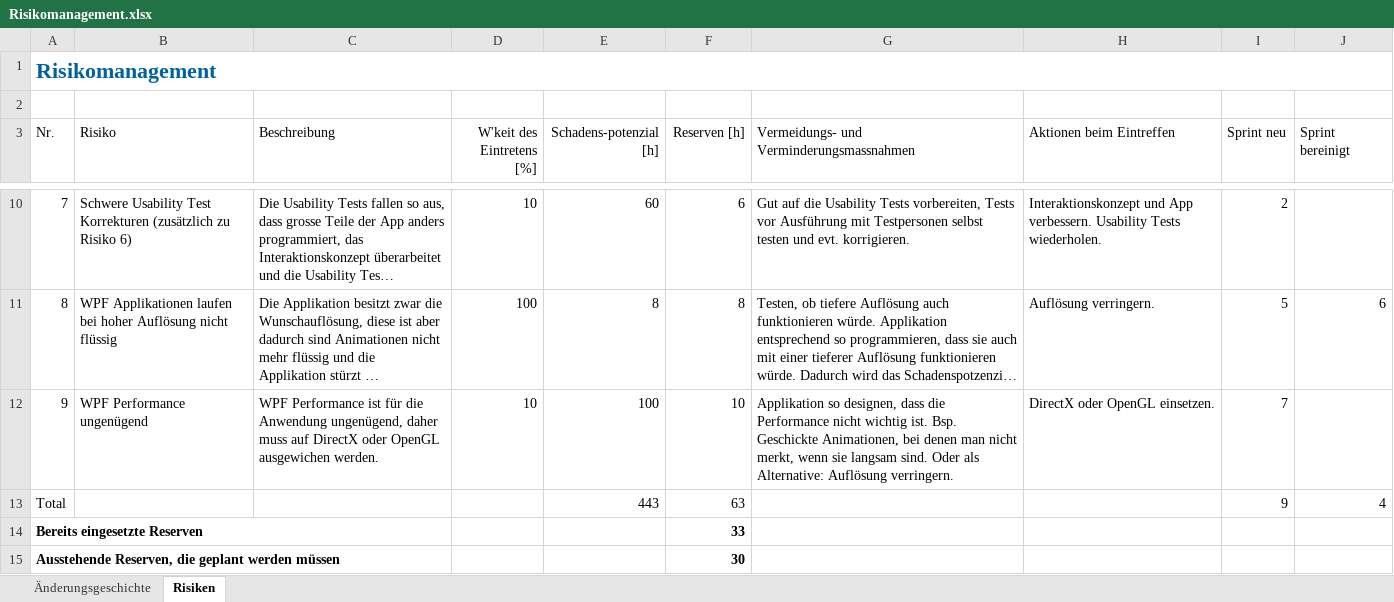
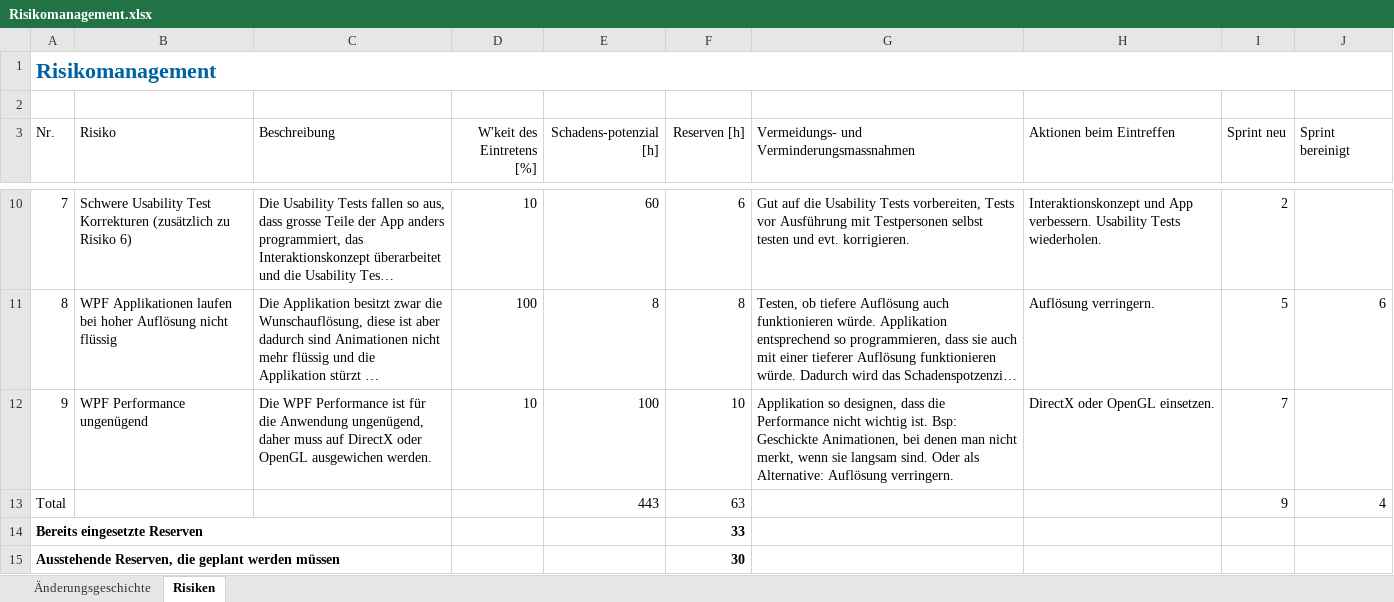
Before and after one commit to lukaselmer/hsr-bachelor-thesis-videowall, an Excel workbook: doc/Bericht/05_Technischer Bericht/02_Projektmanagement/Risikomanagement.xlsx, sheet Risiken, drawn as a sheet; only a part is shown, gaps mark what is left out; long unchanged cells end in …; values as stored, in another font and other column widths than the file's, no borders; table styles not drawn; the diff names each change by its address in the sheet, - before the commit and + after, or states it on an @@ line.

Commit message:
refs #687 Review
Former-commit-id: 8bdc4909a4b0dfc8fe989a34ab36ef91bd2516ca

```diff
--- a/doc/Bericht/05_Technischer Bericht/02_Projektmanagement/Risikomanagement.xlsx (sheet Risiken)
+++ b/doc/Bericht/05_Technischer Bericht/02_Projektmanagement/Risikomanagement.xlsx (sheet Risiken)
-C12 (Beschreibung): WPF Performance…
+C12 (Beschreibung): Die WPF Performance…
-G12: …wichtig ist. Bsp. Geschickte Animationen,…
+G12: …wichtig ist. Bsp: Geschickte Animationen,…
```
